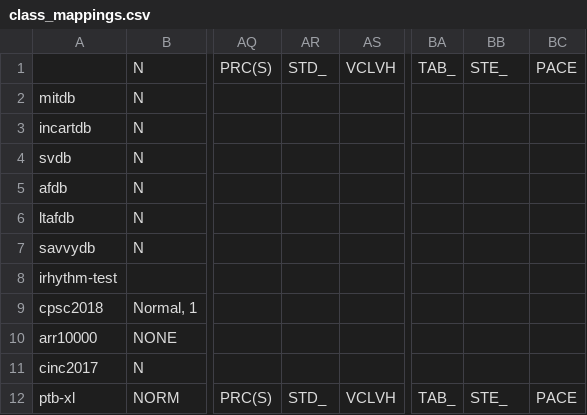
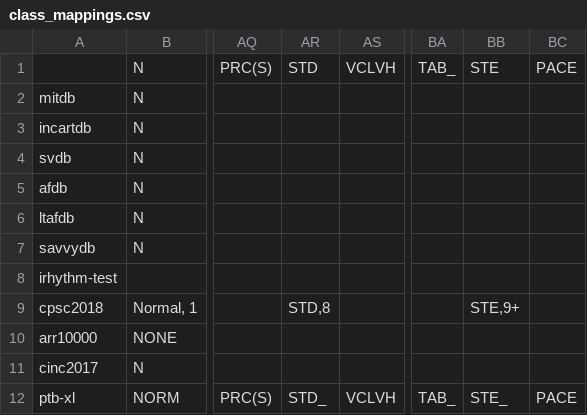
Before and after one commit to elenamer/ecg_classification_DL, a CSV file: tasks/class_mappings.csv, drawn as a sheet; only a part is shown, gaps mark what is left out; the diff names each change by its address in the sheet, - before the commit and + after, or states it on an @@ line.

```diff
--- a/tasks/class_mappings.csv
+++ b/tasks/class_mappings.csv
-AR1: STD_
+AR1: STD
-BB1: STE_
+BB1: STE
-AR9: (empty)
+AR9: STD,8
-BB9: (empty)
+BB9: STE,9+
```
Also changed, not shown: tasks/all-task.csv, 4 other files.
